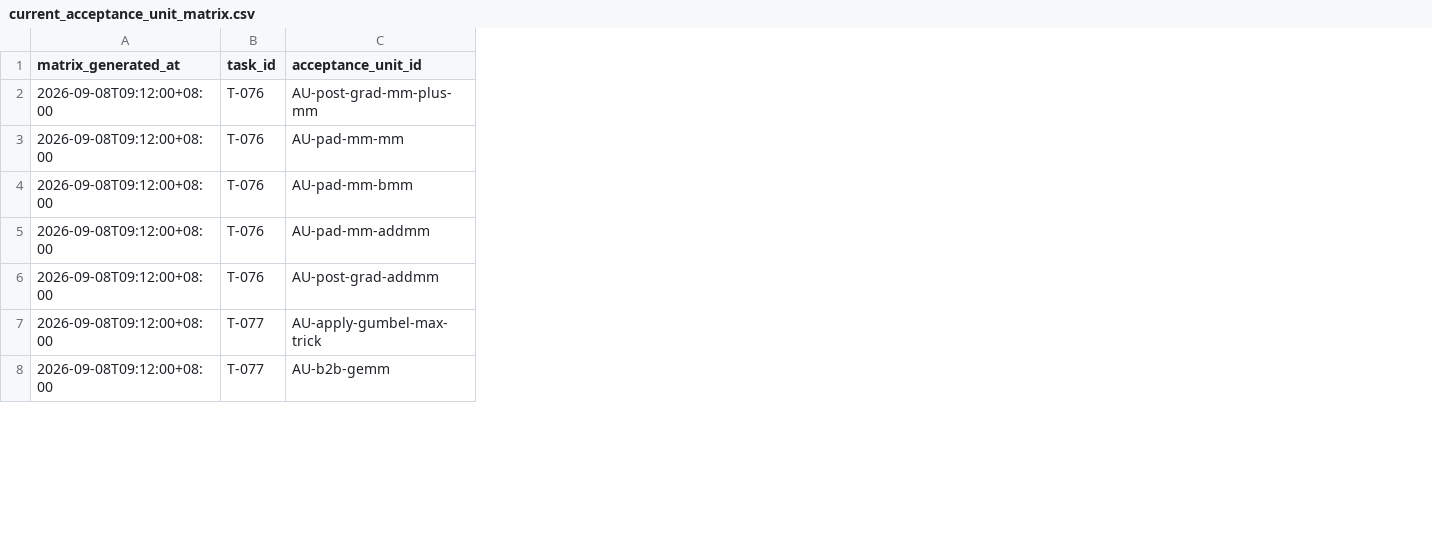
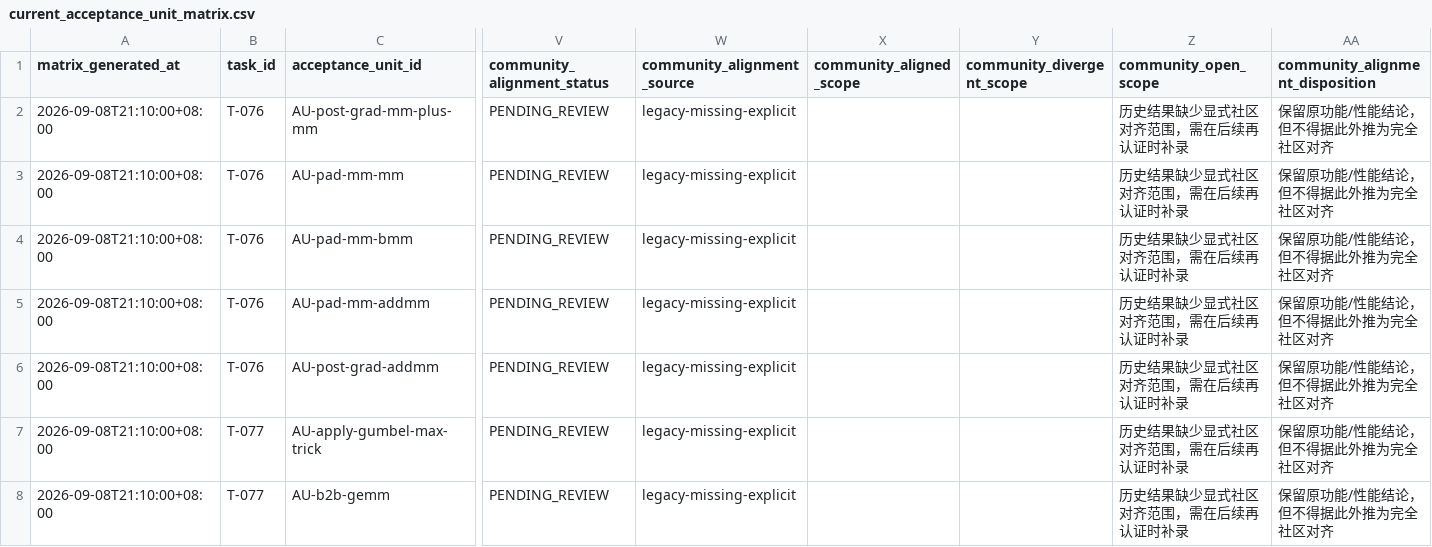
Before and after one commit to Beaver2323/Subgraph-Fusion-Pass-Optimization, a CSV file: report/current_acceptance_unit_matrix.csv, drawn as a sheet; only a part is shown, gaps mark what is left out; the diff covers the shown part only; the diff names each change by its address in the sheet, - before the commit and + after, or states it on an @@ line.

Commit message:
tracker: clarify addcdiv low-precision alignment

```diff
--- a/report/current_acceptance_unit_matrix.csv
+++ b/report/current_acceptance_unit_matrix.csv
+column V (community_alignment_status), rows 2-8: all PENDING_REVIEW
+column W (community_alignment_source), rows 2-8: all legacy-missing-explicit
+column X (community_aligned_scope), empty
+column Y (community_divergent_scope), empty
+column Z (community_open_scope), rows 2-8: all 历史结果缺少显式社区对齐范围，需在后续再认证时补录
+column AA (community_alignment_disposition), rows 2-8: all 保留原功能/性能结论，但不得据此外推为完全社区对齐
-A2:A8 (matrix_generated_at): 2026-09-08T09:12:00+08:00
+A2:A8 (matrix_generated_at): 2026-09-08T21:10:00+08:00
```
Also changed, not shown: 23 edited cells elsewhere in this file, 30 other files.
